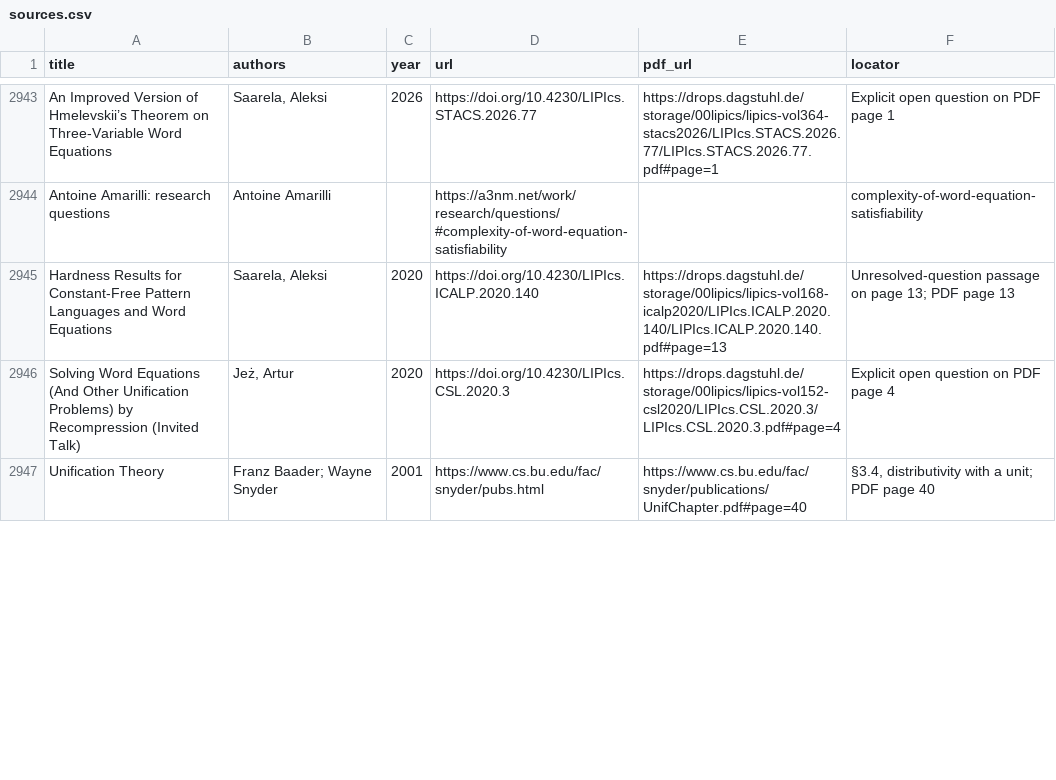
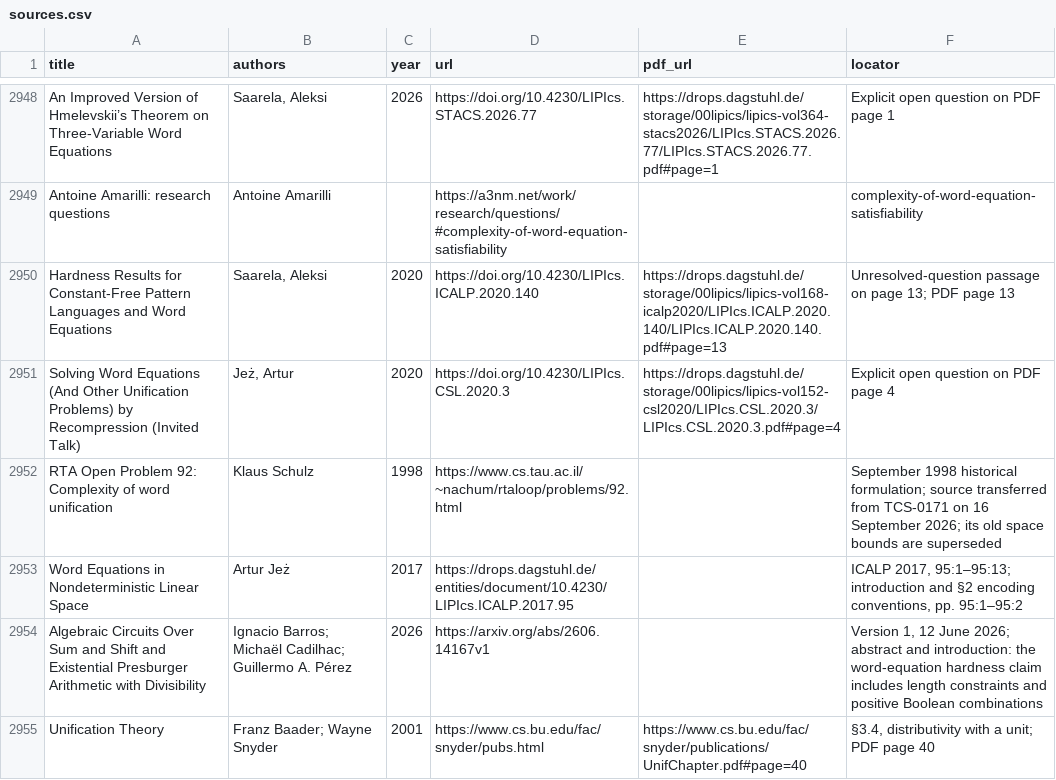
Before and after one commit to vaclavrozhon/atlas, a CSV file: sources.csv, drawn as a sheet; only a part is shown, gaps mark what is left out; the diff covers the shown part only; the diff names each change by its address in the sheet, - before the commit and + after, or states it on an @@ line.

```diff
--- a/sources.csv
+++ b/sources.csv
+row 2952: RTA Open Problem 92: Complexity of word unification | Klaus Schulz | 1998 | https://www.cs.tau.ac.il/~nachum/rtaloop/problems/92.html |  | September 1998 historical formulation; source transferred from TCS-0171 on 16 September 2026; its old space bounds are superseded
+row 2953: Word Equations in Nondeterministic Linear Space | Artur Jeż | 2017 | https://drops.dagstuhl.de/entities/document/10.4230/LIPIcs.ICALP.2017.95 |  | ICALP 2017, 95:1–95:13; introduction and §2 encoding conventions, pp. 95:1–95:2
+row 2954: Algebraic Circuits Over Sum and Shift and Existential Presburger Arithmetic with Divisibility | Ignacio Barros; Michaël Cadilhac; Guillermo A. Pérez | 2026 | https://arxiv.org/abs/2606.14167v1 |  | Version 1, 12 June 2026; abstract and introduction: the word-equation hardness claim includes length constraints and positive Boolean combinations
```
Also changed, not shown: 7 added rows and 3 removed rows elsewhere in this file, areas.csv, importance-ranking.csv, 19 other files.
